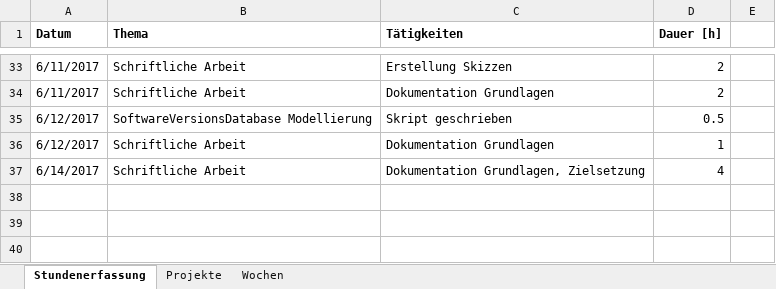
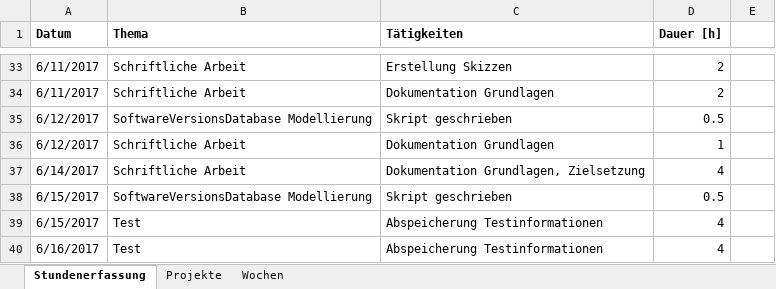
Before and after one commit to stuckiandreas/Masterarbeit, an Excel workbook: Stundenerfassung/Stundenerfassung.xlsx, sheet Stundenerfassung, drawn as a sheet; only a part is shown, gaps mark what is left out; values as stored, in another font and other column widths than the file's, no borders; the diff names each change by its address in the sheet, - before the commit and + after, or states it on an @@ line.

```diff
--- a/Stundenerfassung/Stundenerfassung.xlsx (sheet Stundenerfassung)
+++ b/Stundenerfassung/Stundenerfassung.xlsx (sheet Stundenerfassung)
+row 38: 6/15/2017 | SoftwareVersionsDatabase Modellierung | Skript geschrieben | 0.5
+row 39: 6/15/2017 | Test | Abspeicherung Testinformationen | 4
+row 40: 6/16/2017 | Test | Abspeicherung Testinformationen | 4
```
Also changed, not shown: 3 other files.
